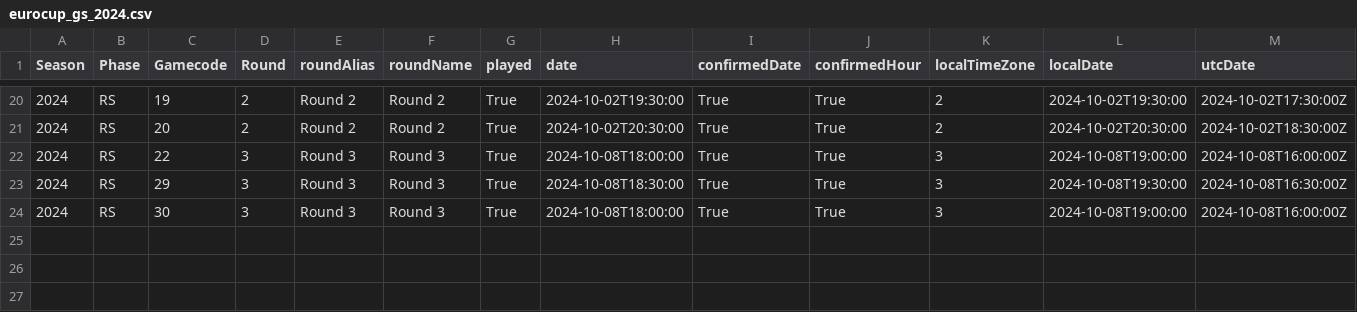
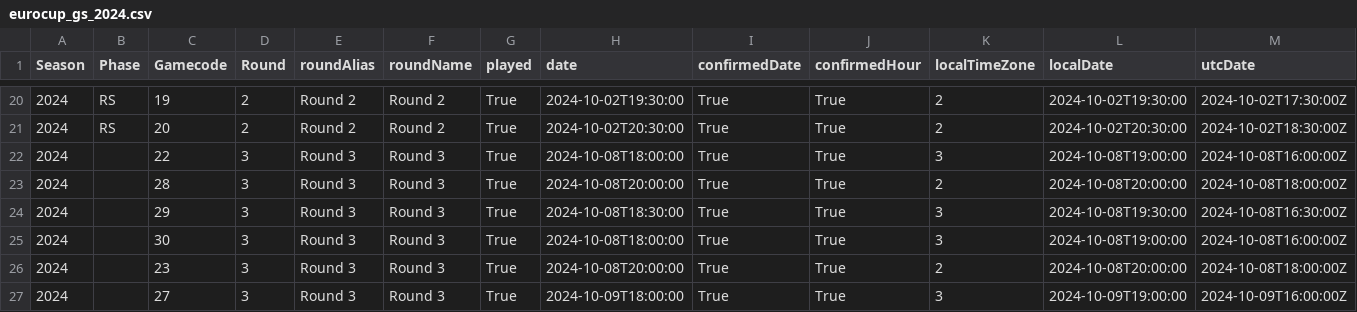
Before and after one commit to gpain1999/Euroleague_Eurocup_Analyses, a CSV file: datas/eurocup_gs_2024.csv, drawn as a sheet; only a part is shown, gaps mark what is left out; addresses are those after the commit; rows hold the shown columns only; the diff names each change by its address in the sheet, - before the commit and + after, or states it on an @@ line.

```diff
--- a/datas/eurocup_gs_2024.csv
+++ b/datas/eurocup_gs_2024.csv
-B22 (Phase): RS
+B22 (Phase): (empty)
+row 23: 2024 |  | 28 | 3 | Round 3 | Round 3 | True | 2024-10-08T20:00:00 | True | True | 2 | 2024-10-08T20:00:00 | 2024-10-08T18:00:00Z
-B24:B25 (Phase): RS
+B24:B25 (Phase): (empty)
+row 26: 2024 |  | 23 | 3 | Round 3 | Round 3 | True | 2024-10-08T20:00:00 | True | True | 2 | 2024-10-08T20:00:00 | 2024-10-08T18:00:00Z
+row 27: 2024 |  | 27 | 3 | Round 3 | Round 3 | True | 2024-10-09T18:00:00 | True | True | 3 | 2024-10-09T19:00:00 | 2024-10-09T16:00:00Z
```
Also changed, not shown: datas/eurocup_1_io_2024.csv, datas/eurocup_idplayers_2024.csv, 10 other files.
